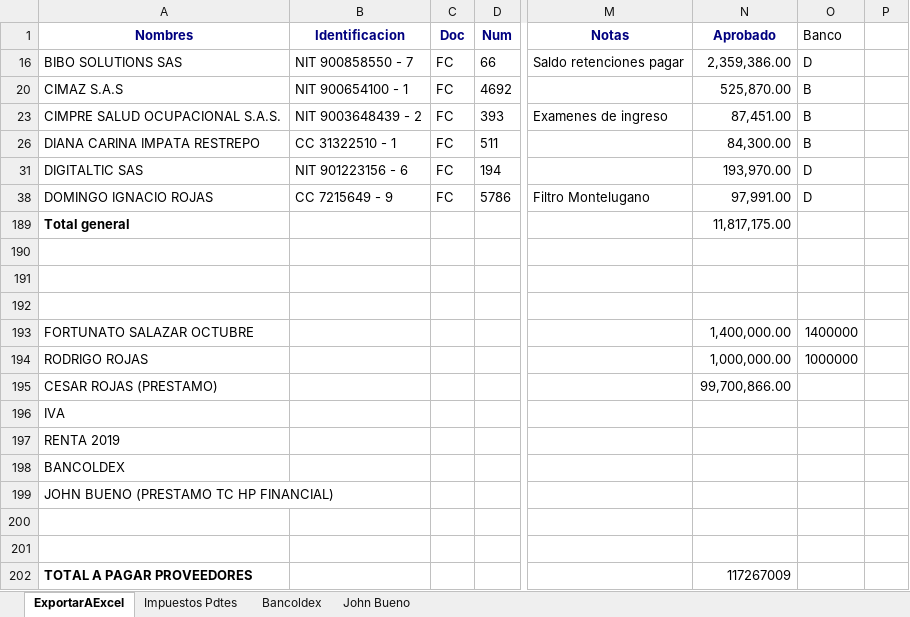
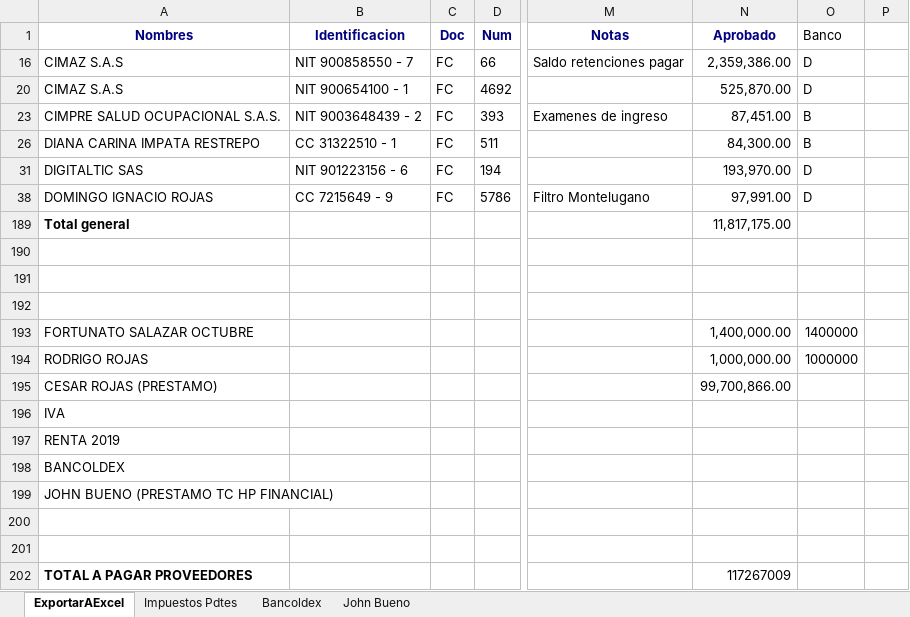
Before and after one commit to davidfores1/Macro-pago-proveedores, an Excel workbook: reporte de cuentas por pagar - .xlsx, sheet ExportarAExcel, drawn as a sheet; only a part is shown, gaps mark what is left out; values as stored, in another font and other column widths than the file's, no borders; the diff names each change by its address in the sheet, - before the commit and + after, or states it on an @@ line.

```diff
--- a/reporte de cuentas por pagar - .xlsx (sheet ExportarAExcel)
+++ b/reporte de cuentas por pagar - .xlsx (sheet ExportarAExcel)
-A16 (Nombres): BIBO SOLUTIONS SAS
+A16 (Nombres): CIMAZ S.A.S
-O20 (Banco): B
+O20 (Banco): D
```
Also changed, not shown: PAGOPROVEEDORES.xlsx, 21 other files.
